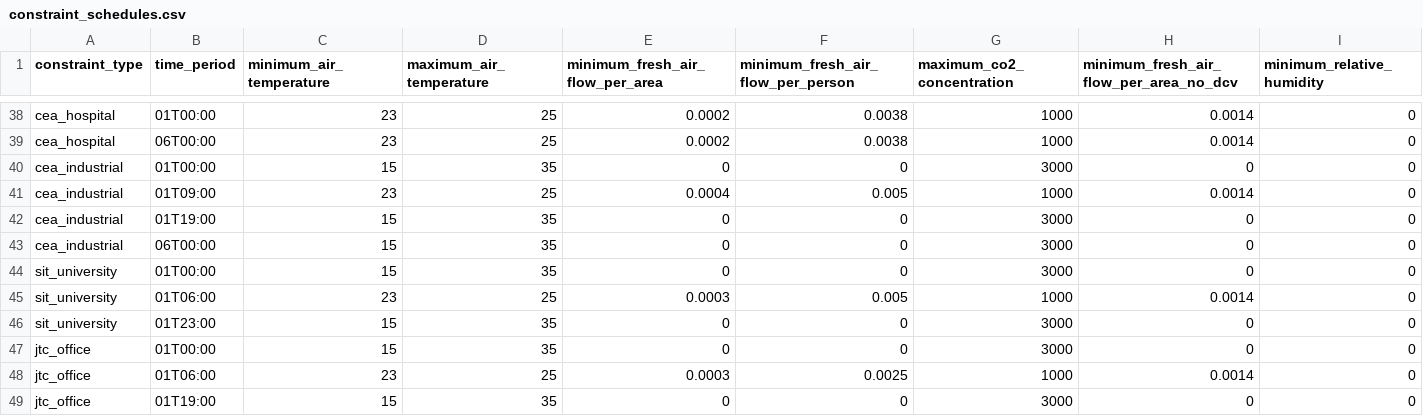
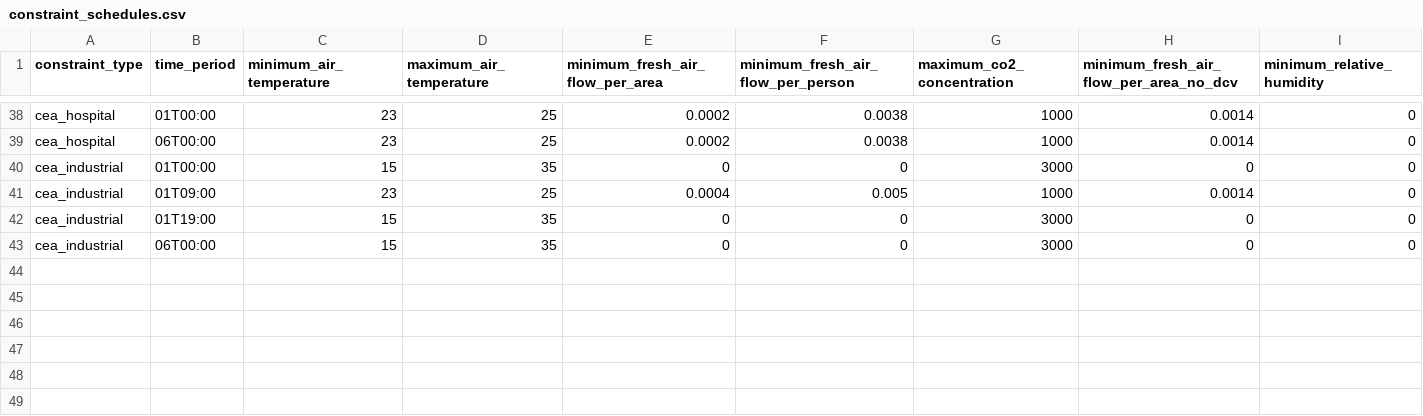
Before and after one commit to mesmo-dev/cobmo, a CSV file: data/constraint_schedules.csv, drawn as a sheet; only a part is shown, gaps mark what is left out; rows hold the shown columns only; the diff names each change by its address in the sheet, - before the commit and + after, or states it on an @@ line.

```diff
--- a/data/constraint_schedules.csv
+++ b/data/constraint_schedules.csv
-row 44: sit_university | 01T00:00 | 15 | 35 | 0 | 0 | 3000 | 0 | 0
-row 45: sit_university | 01T06:00 | 23 | 25 | 0.0003 | 0.005 | 1000 | 0.0014 | 0
-row 46: sit_university | 01T23:00 | 15 | 35 | 0 | 0 | 3000 | 0 | 0
-row 47: jtc_office | 01T00:00 | 15 | 35 | 0 | 0 | 3000 | 0 | 0
-row 48: jtc_office | 01T06:00 | 23 | 25 | 0.0003 | 0.0025 | 1000 | 0.0014 | 0
-row 49: jtc_office | 01T19:00 | 15 | 35 | 0 | 0 | 3000 | 0 | 0
```
Also changed, not shown: data/internal_gain_schedules.csv, data/internal_gain_types.csv, 1 other file.
